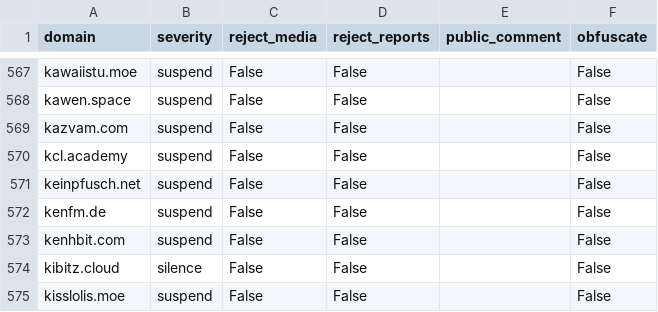
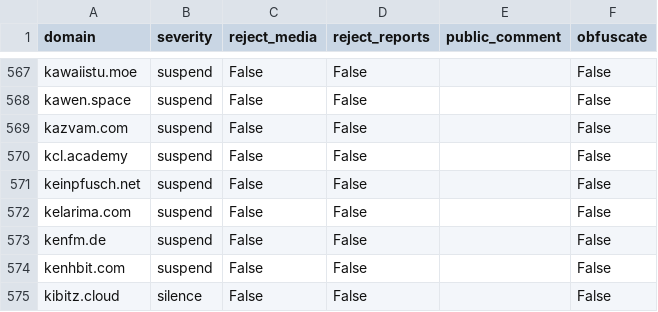
Before and after one commit to sgrigson/oliphant, a CSV file: blocklists/rage.love.csv, drawn as a sheet; only a part is shown, gaps mark what is left out; the shorter side is filled out with more unchanged rows; the diff names each change by its address in the sheet, - before the commit and + after, or states it on an @@ line.

```diff
--- a/blocklists/rage.love.csv
+++ b/blocklists/rage.love.csv
+row 572: kelarima.com | suspend | False | False |  | False
```
Also changed, not shown: blocklists/mastodon/rage.love.csv, blocklists/other/domain_audit_file.csv.
